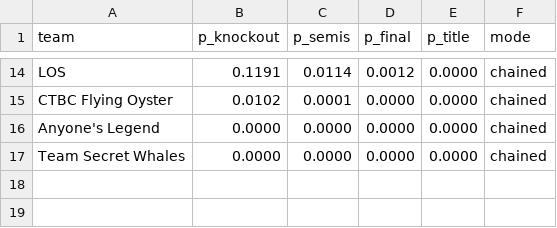
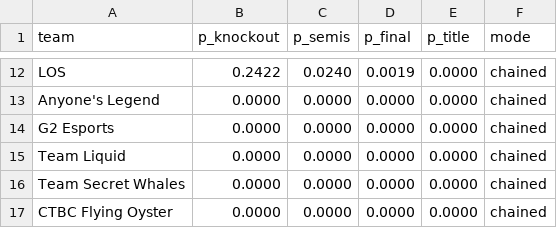
Before and after one commit to dahlia-foo/worlds_2026_title_probabilities, a CSV file: outputs/sim_results.csv, drawn as a sheet; only a part is shown, gaps mark what is left out; removed rows and columns are numbered as before the commit, all else as after; the diff covers the shown part only; the diff names each change by its address in the sheet, - before the commit and + after, or states it on an @@ line.

```diff
--- a/outputs/sim_results.csv
+++ b/outputs/sim_results.csv
-B12 (p_knockout): 0.1191
+B12 (p_knockout): 0.2422
-C12 (p_semis): 0.0114
+C12 (p_semis): 0.0240
-D12 (p_final): 0.0012
+D12 (p_final): 0.0019
-row 15: CTBC Flying Oyster | 0.0102 | 0.0001 | 0.0000 | 0.0000 | chained
+row 14: G2 Esports | 0.0000 | 0.0000 | 0.0000 | 0.0000 | chained
+row 15: Team Liquid | 0.0000 | 0.0000 | 0.0000 | 0.0000 | chained
+row 17: CTBC Flying Oyster | 0.0000 | 0.0000 | 0.0000 | 0.0000 | chained
```
Also changed, not shown: 3 added rows, 5 removed rows and 26 edited cells elsewhere in this file, outputs/odds_history.csv, outputs/swiss_results.csv, 4 other files.
